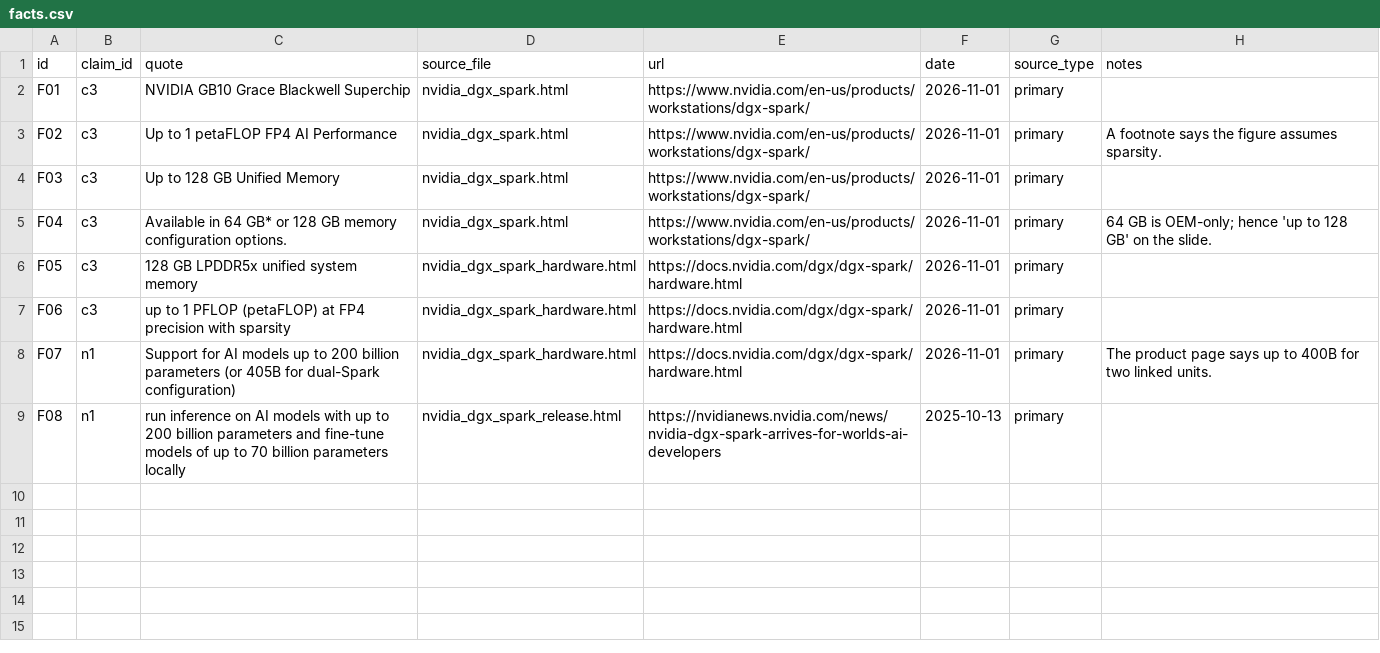
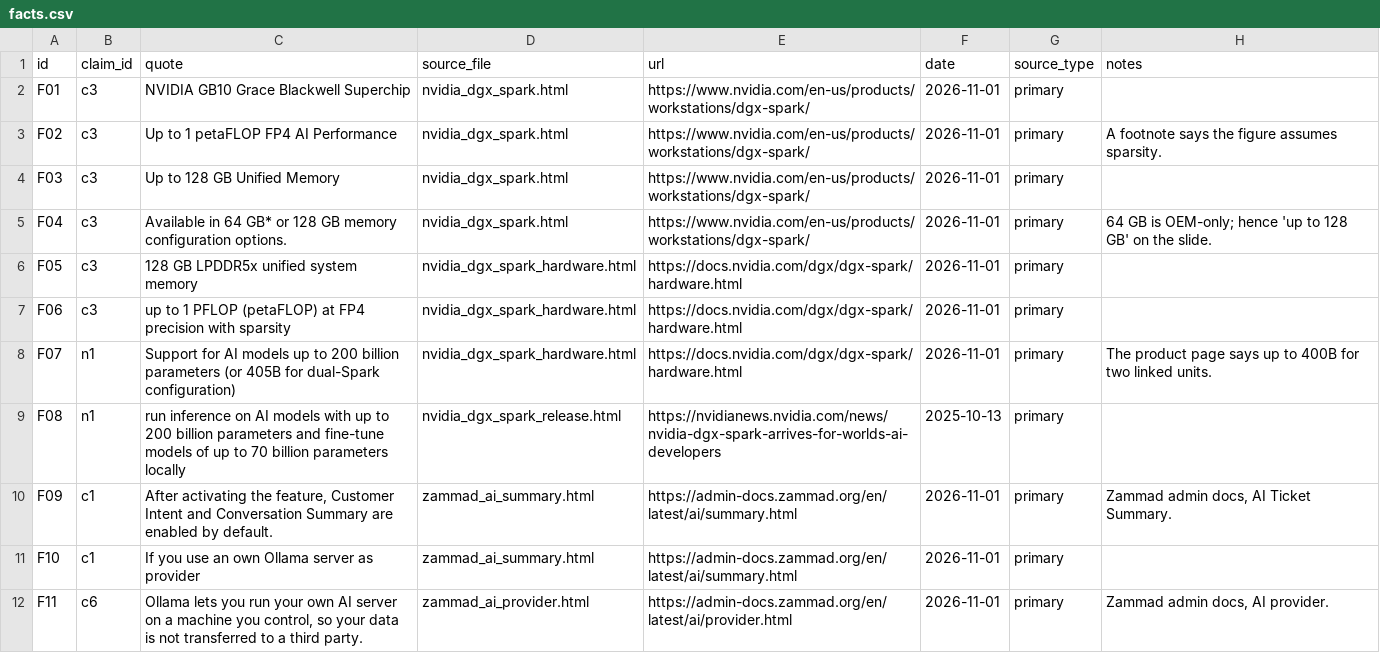
Before and after one commit to tyson-swetnam/2026-11-04-cs-colloquium-, a CSV file: slides/34-ai-on-the-help-desk/data/raw/research/facts.csv, drawn as a sheet.

```diff
--- a/slides/34-ai-on-the-help-desk/data/raw/research/facts.csv
+++ b/slides/34-ai-on-the-help-desk/data/raw/research/facts.csv
@@ -9 +9,4 @@ F07,n1,Support for AI models up to 200 billion parameters (or 405B for dual-Spar
 F08,n1,run inference on AI models with up to 200 billion parameters and fine-tune models of up to 70 billion parameters locally,nvidia_dgx_spark_release.html,https://nvidianews.nvidia.com/news/nvidia-dgx-spark-arrives-for-worlds-ai-developers,2025-10-13,primary,
+F09,c1,"After activating the feature, Customer Intent and Conversation Summary are enabled by default.",zammad_ai_summary.html,https://admin-docs.zammad.org/en/latest/ai/summary.html,2026-11-01,primary,"Zammad admin docs, AI Ticket Summary."
+F10,c1,If you use an own Ollama server as provider,zammad_ai_summary.html,https://admin-docs.zammad.org/en/latest/ai/summary.html,2026-11-01,primary,
+F11,c6,"Ollama lets you run your own AI server on a machine you control, so your data is not transferred to a third party.",zammad_ai_provider.html,https://admin-docs.zammad.org/en/latest/ai/provider.html,2026-11-01,primary,"Zammad admin docs, AI provider."
```
Also changed, not shown: slides/34-ai-on-the-help-desk/data/processed/quote_check.csv, 20 other files.
